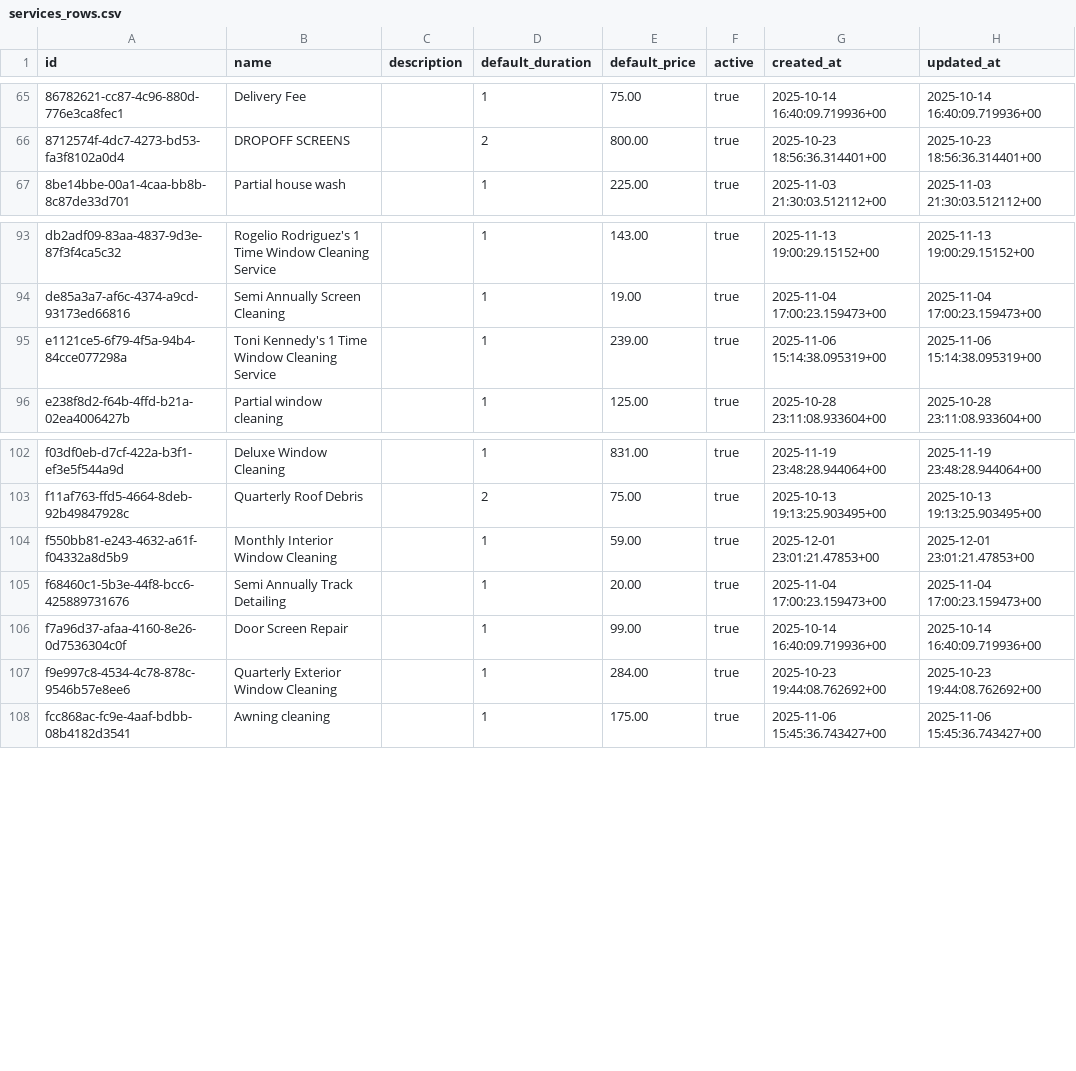
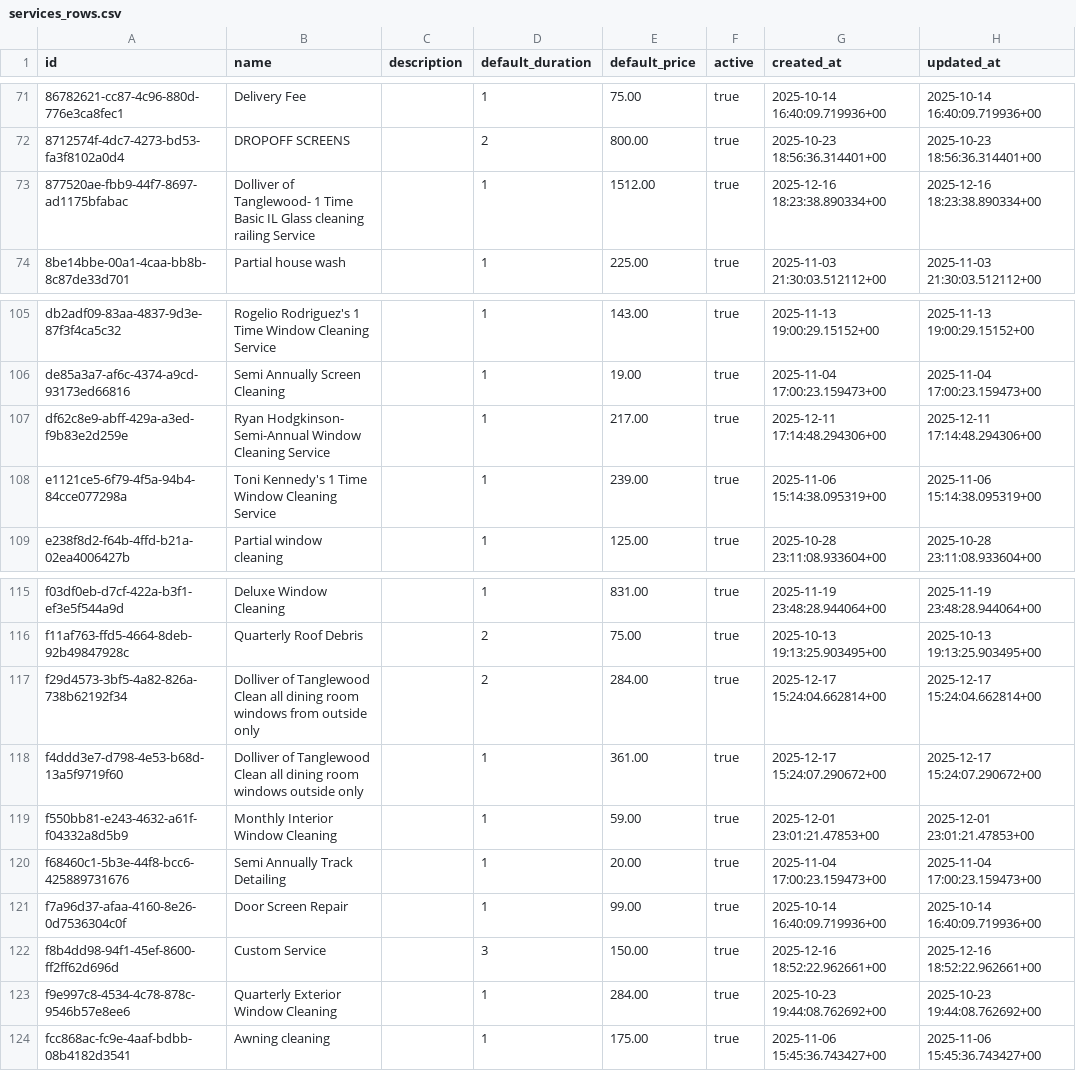
Before and after one commit to Rojin4455/Arman-QuoteGeneratorAndJobTracker, a CSV file: services_rows.csv, drawn as a sheet; only a part is shown, gaps mark what is left out; the diff covers the shown part only; the diff names each change by its address in the sheet, - before the commit and + after, or states it on an @@ line.

```diff
--- a/services_rows.csv
+++ b/services_rows.csv
+row 73: 877520ae-fbb9-44f7-8697-ad1175bfabac | Dolliver of Tanglewood- 1 Time Basic IL Glass cleaning railing Service |  | 1 | 1512.00 | true | 2025-12-16 18:23:38.890334+00 | 2025-12-16 18:23:38.890334+00
+row 107: df62c8e9-abff-429a-a3ed-f9b83e2d259e | Ryan Hodgkinson- Semi-Annual Window Cleaning Service |  | 1 | 217.00 | true | 2025-12-11 17:14:48.294306+00 | 2025-12-11 17:14:48.294306+00
+row 117: f29d4573-3bf5-4a82-826a-738b62192f34 | Dolliver of Tanglewood Clean all dining room windows from outside only |  | 2 | 284.00 | true | 2025-12-17 15:24:04.662814+00 | 2025-12-17 15:24:04.662814+00
+row 118: f4ddd3e7-d798-4e53-b68d-13a5f9719f60 | Dolliver of Tanglewood Clean all dining room windows outside only |  | 1 | 361.00 | true | 2025-12-17 15:24:07.290672+00 | 2025-12-17 15:24:07.290672+00
+row 122: f8b4dd98-94f1-45ef-8600-ff2ff62d696d | Custom Service |  | 3 | 150.00 | true | 2025-12-16 18:52:22.962661+00 | 2025-12-16 18:52:22.962661+00
```
Also changed, not shown: 11 added rows elsewhere in this file, job_schedules_rows.csv, time_entries_rows.csv, 8 other files.
